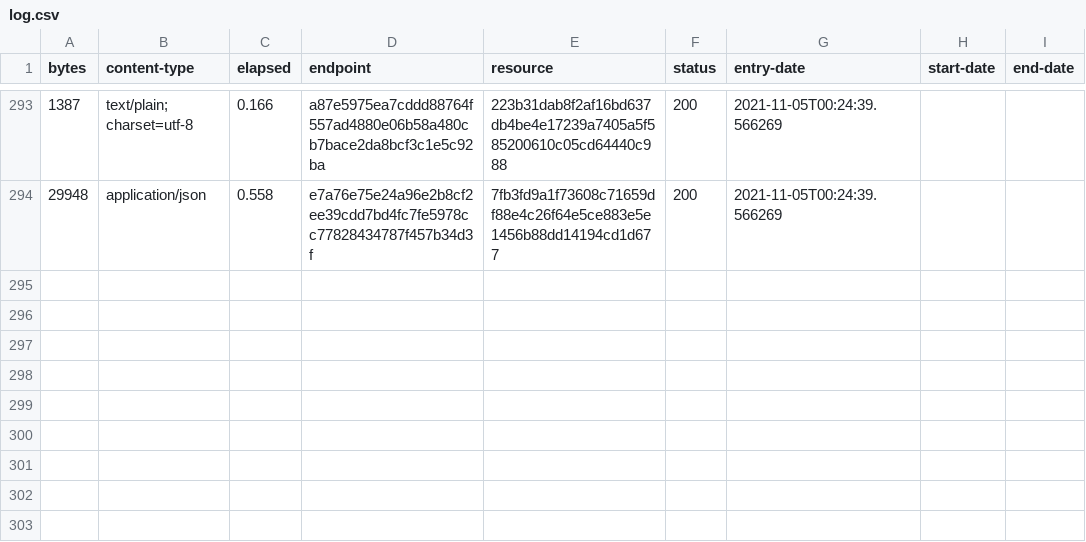
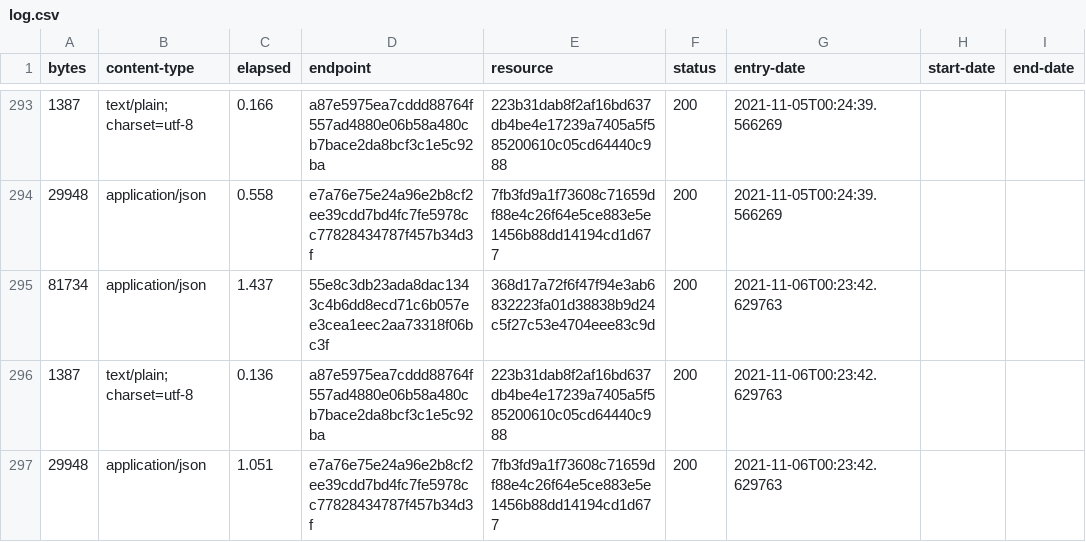
Before and after one commit to digital-land/article-4-direction-collection, a CSV file: collection/log.csv, drawn as a sheet; only a part is shown, gaps mark what is left out.

Commit message:
Collection 2021-11-06

```diff
--- a/collection/log.csv
+++ b/collection/log.csv
@@ -294 +294,4 @@ bytes,content-type,elapsed,endpoint,resource,status,entry-date,start-date,end-da
 29948,application/json,0.558,e7a76e75e24a96e2b8cf2ee39cdd7bd4fc7fe5978cc77828434787f457b34d3f,7fb3fd9a1f73608c71659df88e4c26f64e5ce883e5e1456b88dd14194cd1d677,200,2021-11-05T00:24:39.566269,,
+81734,application/json,1.437,55e8c3db23ada8dac1343c4b6dd8ecd71c6b057ee3cea1eec2aa73318f06bc3f,368d17a72f6f47f94e3ab6832223fa01d38838b9d24c5f27c53e4704eee83c9d,200,2021-11-06T00:23:42.629763,,
+1387,text/plain; charset=utf-8,0.136,a87e5975ea7cddd88764f557ad4880e06b58a480cb7bace2da8bcf3c1e5c92ba,223b31dab8f2af16bd637db4be4e17239a7405a5f585200610c05cd64440c988,200,2021-11-06T00:23:42.629763,,
+29948,application/json,1.051,e7a76e75e24a96e2b8cf2ee39cdd7bd4fc7fe5978cc77828434787f457b34d3f,7fb3fd9a1f73608c71659df88e4c26f64e5ce883e5e1456b88dd14194cd1d677,200,2021-11-06T00:23:42.629763,,
```
